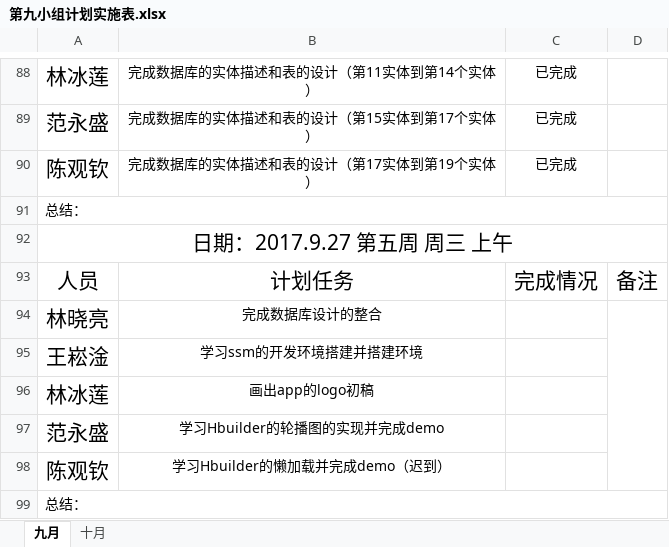
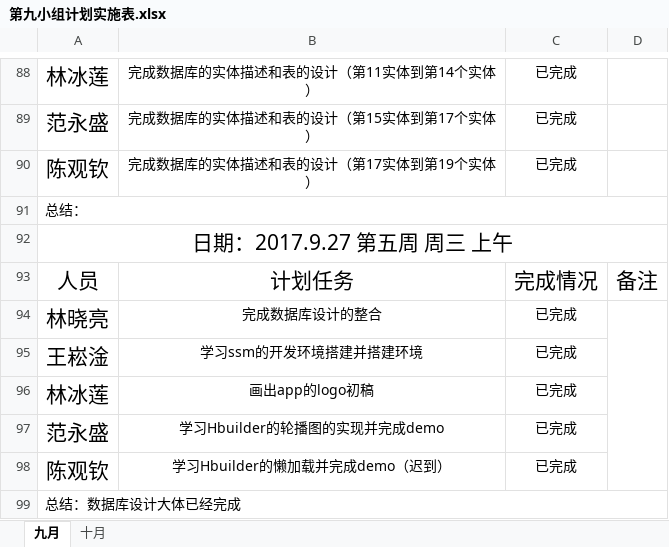
Before and after one commit to gdqysoft/fcsapp, an Excel workbook: 第九组/第九小组计划实施表.xlsx, sheet 九月, drawn as a sheet; only a part is shown, gaps mark what is left out; values as stored, in another font and other column widths than the file's, no borders; the diff names each change by its address in the sheet, - before the commit and + after, or states it on an @@ line.

Commit message:
12

```diff
--- a/第九组/第九小组计划实施表.xlsx (sheet 九月)
+++ b/第九组/第九小组计划实施表.xlsx (sheet 九月)
-C94:C98: (empty)
+C94:C98: 已完成
-A99: 总结：
+A99: 总结：数据库设计大体已经完成
```
